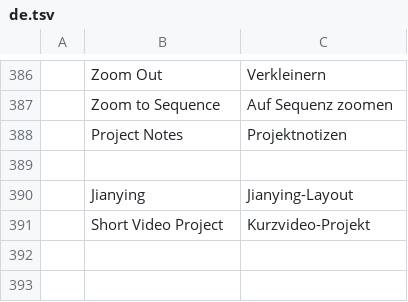
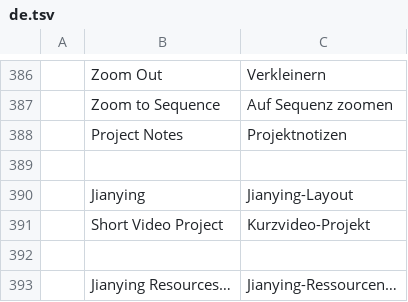
Before and after one commit to full-aigc-plugins/jianyingcraft, a TSV file: crates/ui-egui/src/i18n/de.tsv, drawn as a sheet; only a part is shown, gaps mark what is left out; the diff names each change by its address in the sheet, - before the commit and + after, or states it on an @@ line.

```diff
--- a/crates/ui-egui/src/i18n/de.tsv
+++ b/crates/ui-egui/src/i18n/de.tsv
+row 392: (empty)
+row 393:  | Jianying Resources… | Jianying-Ressourcen…
```
Also changed, not shown: crates/ui-egui/src/i18n/es.tsv, crates/ui-egui/src/i18n/id.tsv, 26 other files.
